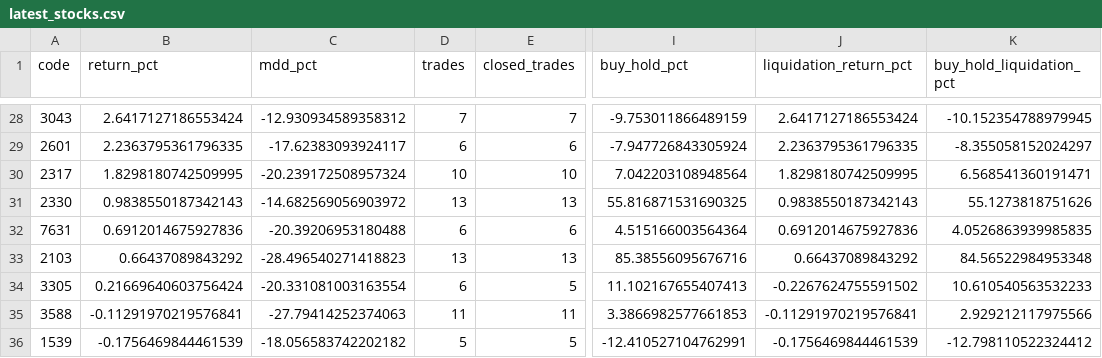
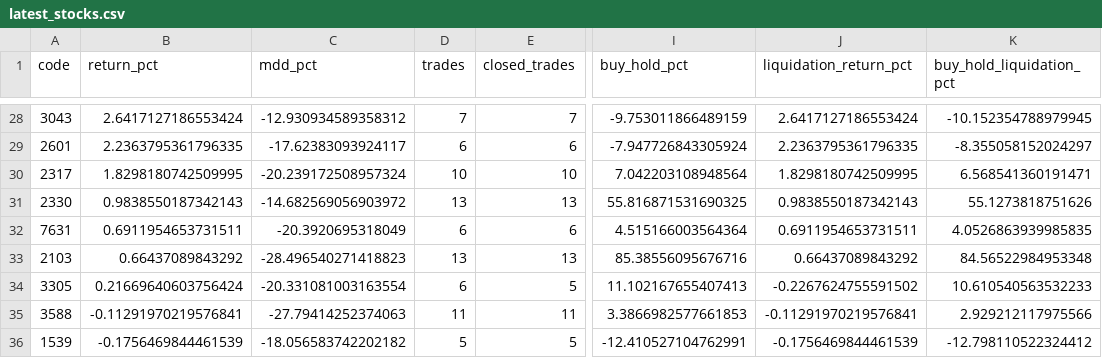
Before and after one commit to orient78/taiwan-stock-scanner, a CSV file: backtest_results/latest_stocks.csv, drawn as a sheet; only a part is shown, gaps mark what is left out; the diff names each change by its address in the sheet, - before the commit and + after, or states it on an @@ line.

```diff
--- a/backtest_results/latest_stocks.csv
+++ b/backtest_results/latest_stocks.csv
-B32 (return_pct): 0.6912014675927836
+B32 (return_pct): 0.6911954653731511
-C32 (mdd_pct): -20.39206953180488
+C32 (mdd_pct): -20.3920695318049
-J32 (liquidation_return_pct): 0.6912014675927836
+J32 (liquidation_return_pct): 0.6911954653731511
```
Also changed, not shown: 2 other files.
